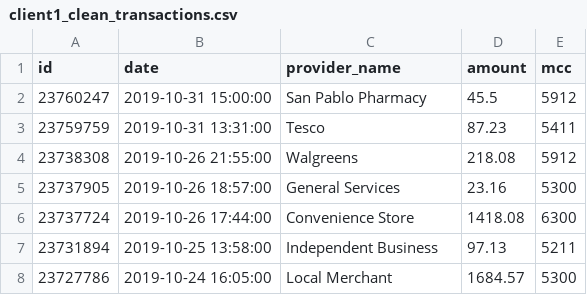
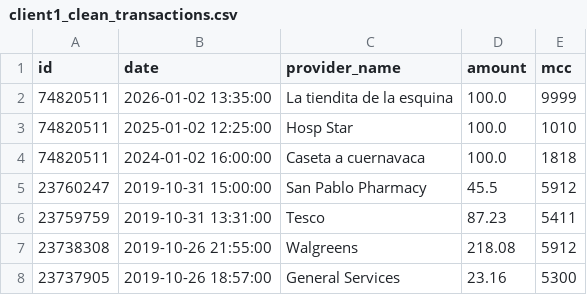
Before and after one commit to marcoPachecoM/Financial-Coach, a CSV file: mocks/client1_clean_transactions.csv, drawn as a sheet; only a part is shown; the shorter side is filled out with more unchanged rows; the diff names each change by its address in the sheet, - before the commit and + after, or states it on an @@ line.

```diff
--- a/mocks/client1_clean_transactions.csv
+++ b/mocks/client1_clean_transactions.csv
+row 2: 74820511 | 2026-01-02 13:35:00 | La tiendita de la esquina | 100.0 | 9999
+row 3: 74820511 | 2025-01-02 12:25:00 | Hosp Star | 100.0 | 1010
+row 4: 74820511 | 2024-01-02 16:00:00 | Caseta a cuernavaca | 100.0 | 1818
```
Also changed, not shown: 49 other files.
